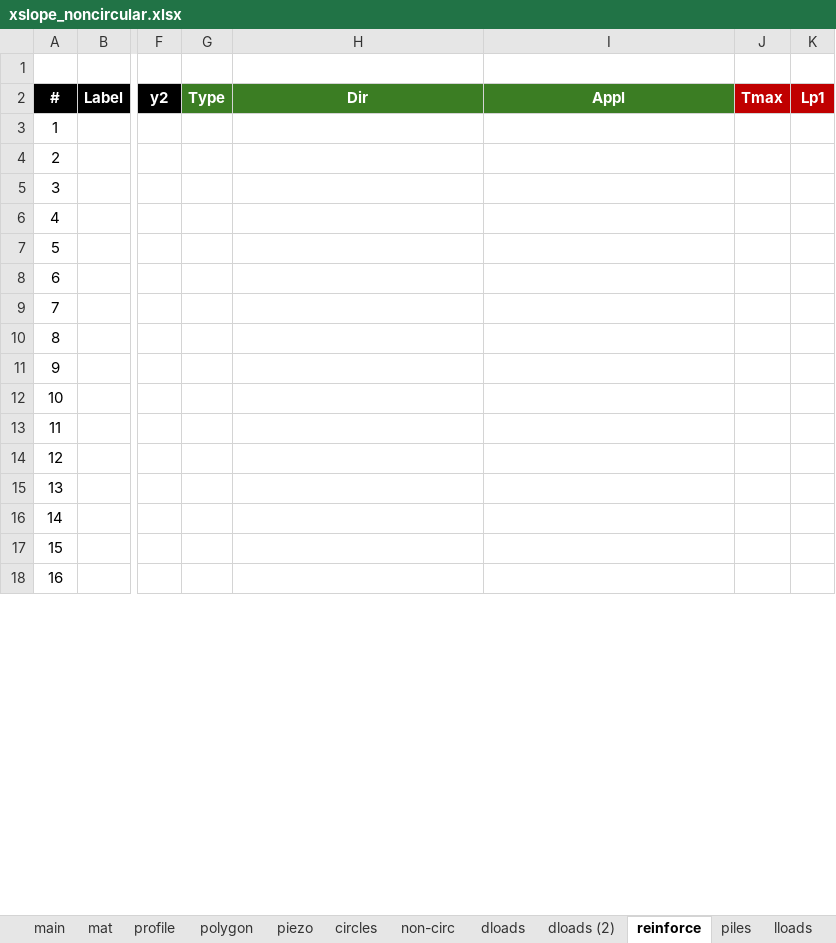
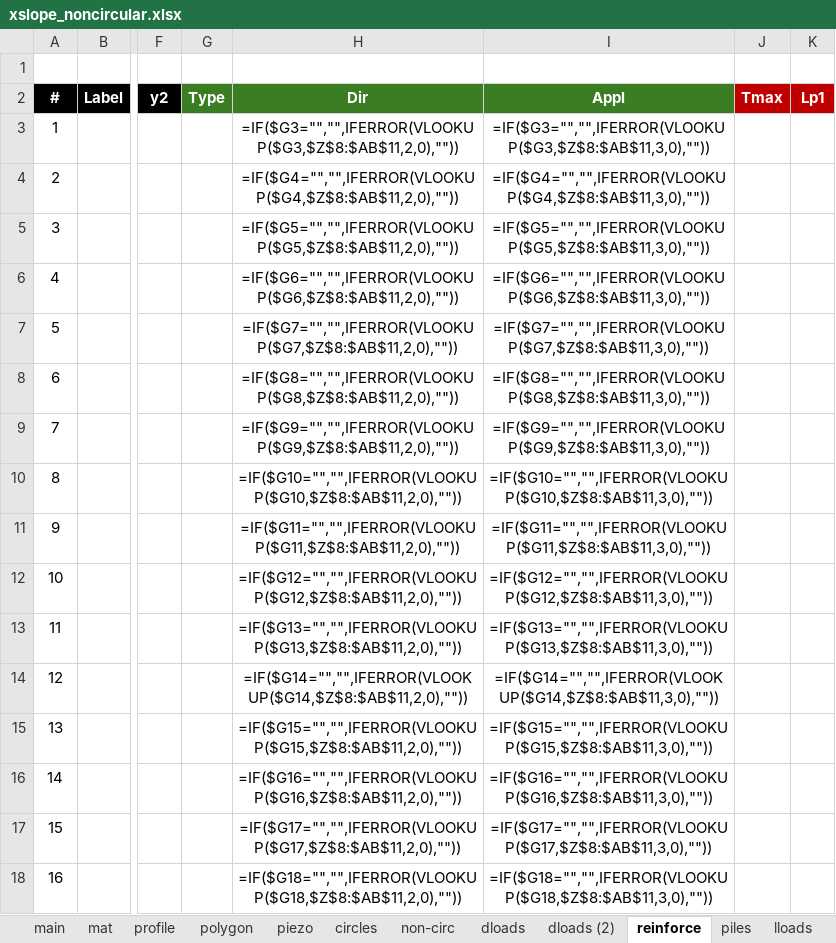
Before and after one commit to njones61/xslope, an Excel workbook: docs/lem/files/xslope_noncircular.xlsx, sheet reinforce, drawn as a sheet; only a part is shown, gaps mark what is left out; values as stored, in another font and other column widths than the file's, no borders; formulas without a stored value are shown as written; the diff covers the shown part only; the diff names each change by its address in the sheet, - before the commit and + after, or states it on an @@ line.

```diff
--- a/docs/lem/files/xslope_noncircular.xlsx (sheet reinforce)
+++ b/docs/lem/files/xslope_noncircular.xlsx (sheet reinforce)
-H3: (empty)
+H3: =IF($G3="","",IFERROR(VLOOKUP($G3,$Z$8:$AB$11,2,0),""))
-I3: (empty)
+I3: =IF($G3="","",IFERROR(VLOOKUP($G3,$Z$8:$AB$11,3,0),""))
-H4: (empty)
+H4: =IF($G4="","",IFERROR(VLOOKUP($G4,$Z$8:$AB$11,2,0),""))
-I4: (empty)
+I4: =IF($G4="","",IFERROR(VLOOKUP($G4,$Z$8:$AB$11,3,0),""))
-H5: (empty)
+H5: =IF($G5="","",IFERROR(VLOOKUP($G5,$Z$8:$AB$11,2,0),""))
-I5: (empty)
+I5: =IF($G5="","",IFERROR(VLOOKUP($G5,$Z$8:$AB$11,3,0),""))
-H6: (empty)
+H6: =IF($G6="","",IFERROR(VLOOKUP($G6,$Z$8:$AB$11,2,0),""))
-I6: (empty)
+I6: =IF($G6="","",IFERROR(VLOOKUP($G6,$Z$8:$AB$11,3,0),""))
-H7: (empty)
+H7: =IF($G7="","",IFERROR(VLOOKUP($G7,$Z$8:$AB$11,2,0),""))
-I7: (empty)
+I7: =IF($G7="","",IFERROR(VLOOKUP($G7,$Z$8:$AB$11,3,0),""))
-H8: (empty)
+H8: =IF($G8="","",IFERROR(VLOOKUP($G8,$Z$8:$AB$11,2,0),""))
-I8: (empty)
+I8: =IF($G8="","",IFERROR(VLOOKUP($G8,$Z$8:$AB$11,3,0),""))
-H9: (empty)
+H9: =IF($G9="","",IFERROR(VLOOKUP($G9,$Z$8:$AB$11,2,0),""))
-I9: (empty)
+I9: =IF($G9="","",IFERROR(VLOOKUP($G9,$Z$8:$AB$11,3,0),""))
-H10: (empty)
+H10: =IF($G10="","",IFERROR(VLOOKUP($G10,$Z$8:$AB$11,2,0),""))
-I10: (empty)
+I10: =IF($G10="","",IFERROR(VLOOKUP($G10,$Z$8:$AB$11,3,0),""))
-H11: (empty)
+H11: =IF($G11="","",IFERROR(VLOOKUP($G11,$Z$8:$AB$11,2,0),""))
-I11: (empty)
+I11: =IF($G11="","",IFERROR(VLOOKUP($G11,$Z$8:$AB$11,3,0),""))
-H12: (empty)
+H12: =IF($G12="","",IFERROR(VLOOKUP($G12,$Z$8:$AB$11,2,0),""))
-I12: (empty)
+I12: =IF($G12="","",IFERROR(VLOOKUP($G12,$Z$8:$AB$11,3,0),""))
-H13: (empty)
+H13: =IF($G13="","",IFERROR(VLOOKUP($G13,$Z$8:$AB$11,2,0),""))
-I13: (empty)
+I13: =IF($G13="","",IFERROR(VLOOKUP($G13,$Z$8:$AB$11,3,0),""))
-H14: (empty)
+H14: =IF($G14="","",IFERROR(VLOOKUP($G14,$Z$8:$AB$11,2,0),""))
-I14: (empty)
+I14: =IF($G14="","",IFERROR(VLOOKUP($G14,$Z$8:$AB$11,3,0),""))
-H15: (empty)
+H15: =IF($G15="","",IFERROR(VLOOKUP($G15,$Z$8:$AB$11,2,0),""))
-I15: (empty)
+I15: =IF($G15="","",IFERROR(VLOOKUP($G15,$Z$8:$AB$11,3,0),""))
-H16: (empty)
+H16: =IF($G16="","",IFERROR(VLOOKUP($G16,$Z$8:$AB$11,2,0),""))
-I16: (empty)
+I16: =IF($G16="","",IFERROR(VLOOKUP($G16,$Z$8:$AB$11,3,0),""))
-H17: (empty)
+H17: =IF($G17="","",IFERROR(VLOOKUP($G17,$Z$8:$AB$11,2,0),""))
-I17: (empty)
+I17: =IF($G17="","",IFERROR(VLOOKUP($G17,$Z$8:$AB$11,3,0),""))
-H18: (empty)
+H18: =IF($G18="","",IFERROR(VLOOKUP($G18,$Z$8:$AB$11,2,0),""))
-I18: (empty)
+I18: =IF($G18="","",IFERROR(VLOOKUP($G18,$Z$8:$AB$11,3,0),""))
```
Also changed, not shown: 8 edited cells elsewhere in this sheet, sheet profile, sheet polygon, sheet mat, sheet main, sheet dloads, sheet dloads (2), 6 other files.
